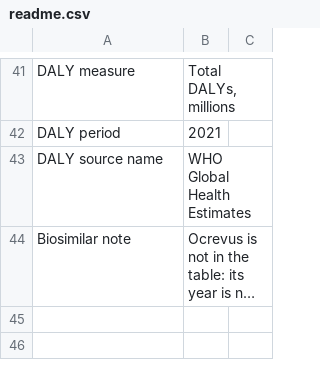
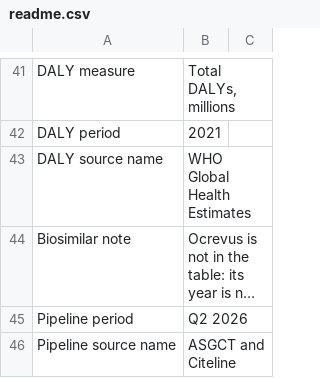
Before and after one commit to MikeKorsikov/cytiva-dashboard, a CSV file: data/demand/sheet/readme.csv, drawn as a sheet; only a part is shown, gaps mark what is left out; long unchanged cells end in …; the diff names each change by its address in the sheet, - before the commit and + after, or states it on an @@ line.

```diff
--- a/data/demand/sheet/readme.csv
+++ b/data/demand/sheet/readme.csv
+row 45: Pipeline period | Q2 2026
+row 46: Pipeline source name | ASGCT and Citeline
```
Also changed, not shown: 26 other files.
